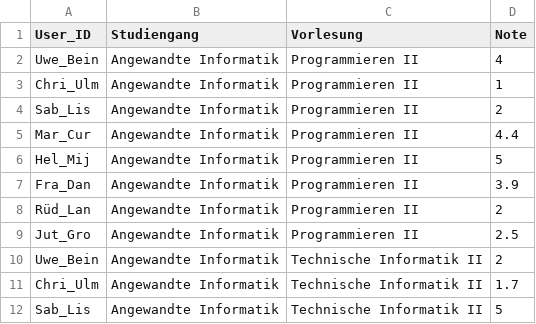
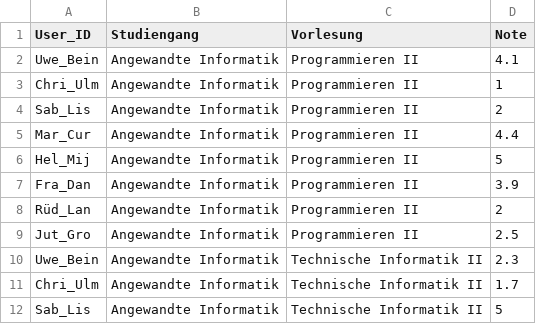
Before and after one commit to robin1501/Projektarbeit, a CSV file: src/data/mark_info.csv, drawn as a sheet; only a part is shown.

Commit message:
test

```diff
--- a/src/data/mark_info.csv
+++ b/src/data/mark_info.csv
@@ -1,3 +1,3 @@
 User_ID;Studiengang;Vorlesung;Note
-Uwe_Bein;Angewandte Informatik;Programmieren II;4
+Uwe_Bein;Angewandte Informatik;Programmieren II;4.1
 Chri_Ulm;Angewandte Informatik;Programmieren II;1
@@ -9,3 +9,3 @@ Rüd_Lan;Angewandte Informatik;Programmieren II;2
 Jut_Gro;Angewandte Informatik;Programmieren II;2.5
-Uwe_Bein;Angewandte Informatik;Technische Informatik II;2
+Uwe_Bein;Angewandte Informatik;Technische Informatik II;2.3
 Chri_Ulm;Angewandte Informatik;Technische Informatik II;1.7
```
